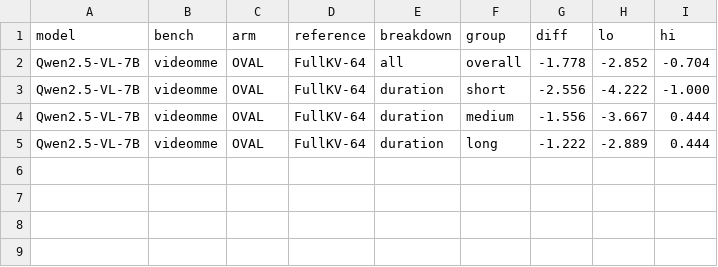
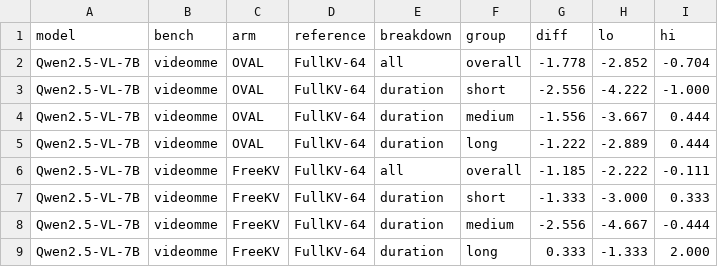
Before and after one commit to Ashkan13776/oval-kv, a CSV file: results/revision/C/tables/c1_qwen25vl_videomme_paired.csv, drawn as a sheet; the diff names each change by its address in the sheet, - before the commit and + after, or states it on an @@ line.

```diff
--- a/results/revision/C/tables/c1_qwen25vl_videomme_paired.csv
+++ b/results/revision/C/tables/c1_qwen25vl_videomme_paired.csv
+row 6: Qwen2.5-VL-7B | videomme | FreeKV | FullKV-64 | all | overall | -1.185 | -2.222 | -0.111
+row 7: Qwen2.5-VL-7B | videomme | FreeKV | FullKV-64 | duration | short | -1.333 | -3.000 | 0.333
+row 8: Qwen2.5-VL-7B | videomme | FreeKV | FullKV-64 | duration | medium | -2.556 | -4.667 | -0.444
+row 9: Qwen2.5-VL-7B | videomme | FreeKV | FullKV-64 | duration | long | 0.333 | -1.333 | 2.000
```
Also changed, not shown: results/revision/C/tables/c1_qwen25vl_videomme_acc.csv, 15 other files.
